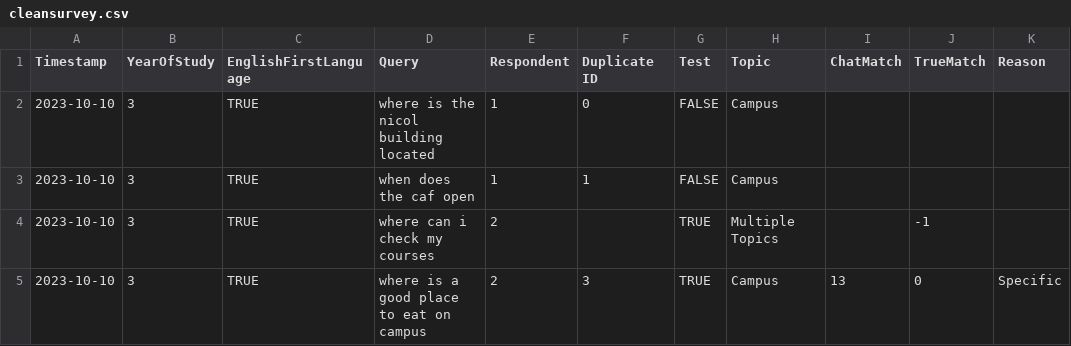
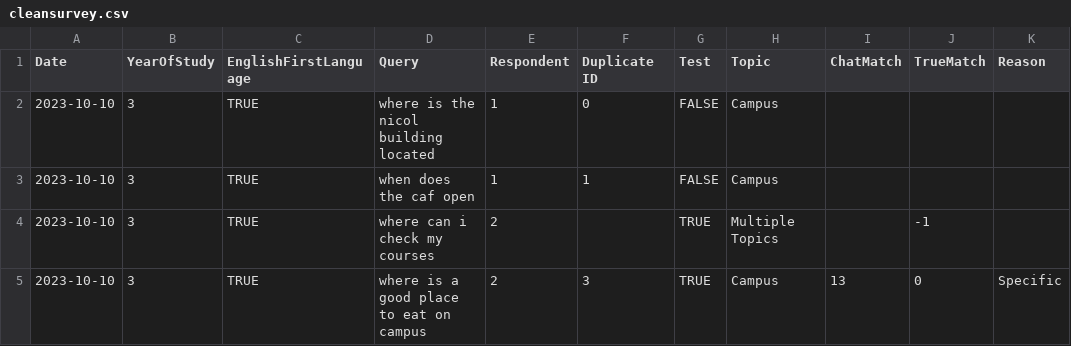
Before and after one commit to phoebechong/irm3006, a CSV file: cleansurvey.csv, drawn as a sheet; only a part is shown; the diff names each change by its address in the sheet, - before the commit and + after, or states it on an @@ line.

Commit message:
Update cleansurvey.csv

```diff
--- a/cleansurvey.csv
+++ b/cleansurvey.csv
-A1: Timestamp
+A1: Date
```
